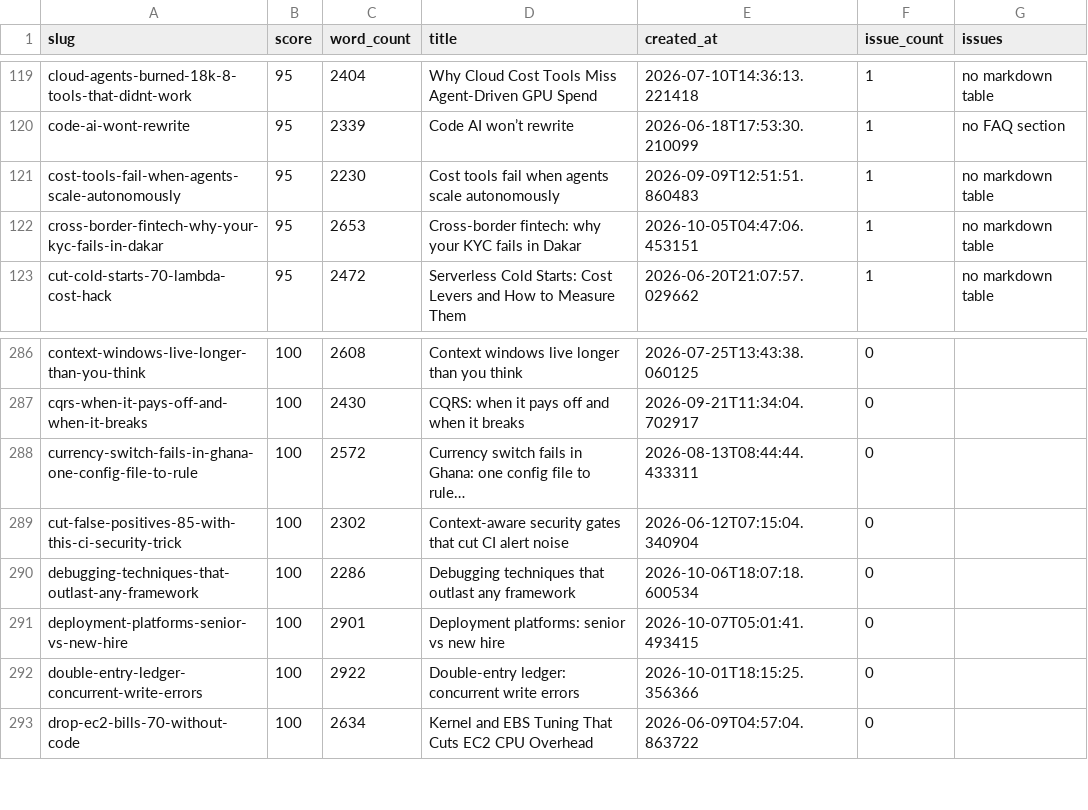
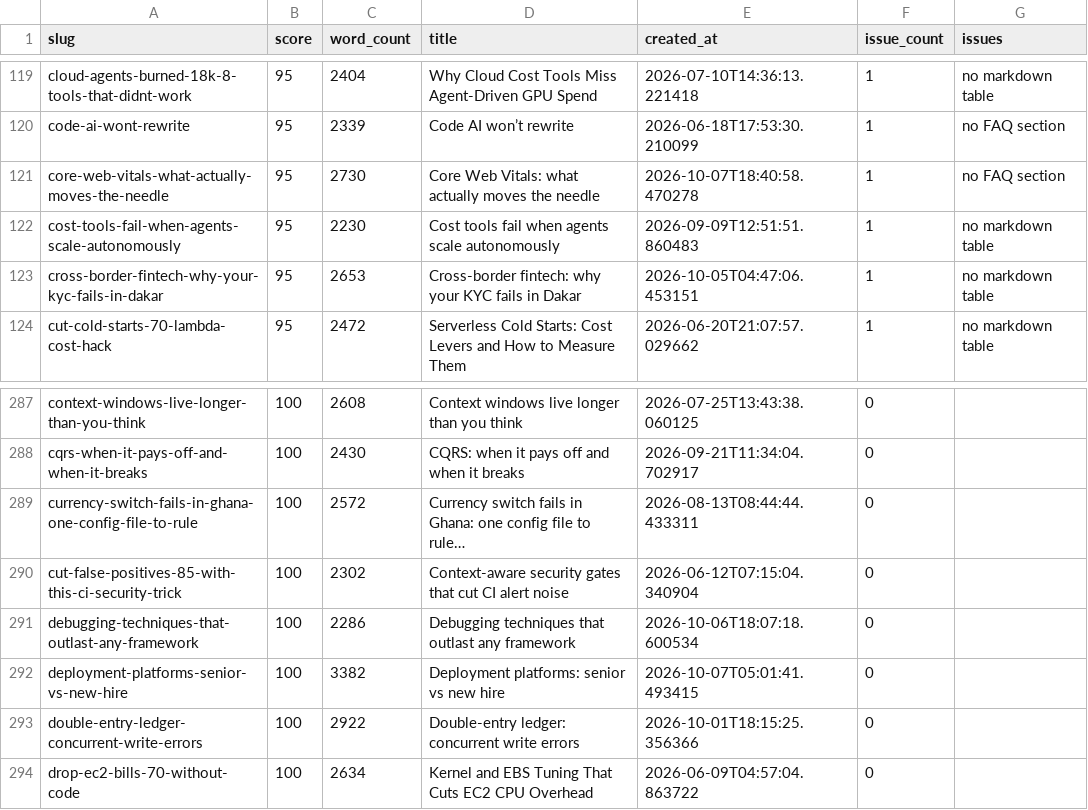
Before and after one commit to kubaik/kubaik.github.io, a CSV file: quality_report_full.csv, drawn as a sheet; only a part is shown, gaps mark what is left out.

```diff
--- a/quality_report_full.csv
+++ b/quality_report_full.csv
@@ -120,2 +120,3 @@ cloud-agents-burned-18k-8-tools-that-didnt-work,95,2404,Why Cloud Cost Tools Mis
 code-ai-wont-rewrite,95,2339,Code AI won’t rewrite,2026-06-18T17:53:30.210099,1,no FAQ section
+core-web-vitals-what-actually-moves-the-needle,95,2730,Core Web Vitals: what actually moves the needle,2026-10-07T18:40:58.470278,1,no FAQ section
 cost-tools-fail-when-agents-scale-autonomously,95,2230,Cost tools fail when agents scale autonomously,2026-09-09T12:51:51.860483,1,no markdown table
@@ -290,3 +291,3 @@ cut-false-positives-85-with-this-ci-security-trick,100,2302,Context-aware securi
 debugging-techniques-that-outlast-any-framework,100,2286,Debugging techniques that outlast any framework,2026-10-06T18:07:18.600534,0,
-deployment-platforms-senior-vs-new-hire,100,2901,Deployment platforms: senior vs new hire,2026-10-07T05:01:41.493415,0,
+deployment-platforms-senior-vs-new-hire,100,3382,Deployment platforms: senior vs new hire,2026-10-07T05:01:41.493415,0,
 double-entry-ledger-concurrent-write-errors,100,2922,Double-entry ledger: concurrent write errors,2026-10-01T18:15:25.356366,0,
```
Also changed, not shown: triage_report/verdicts.csv, 52 other files.
